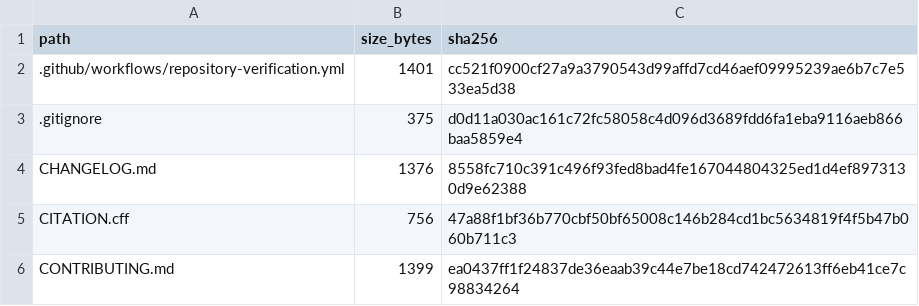
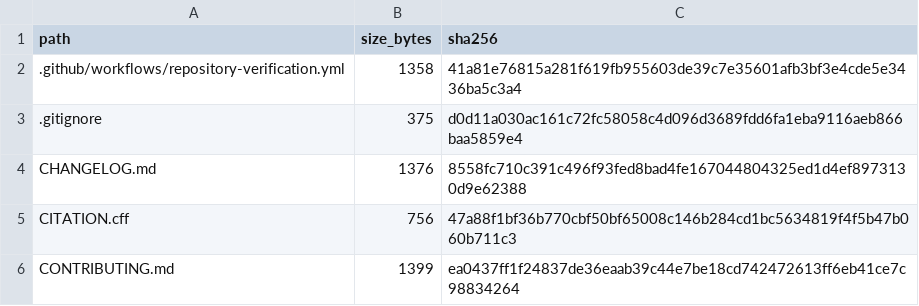
Before and after one commit to heliossamuelhernandezreyes/Omega-Theory, a CSV file: manifests/PUBLISHED_FILES_SHA256.csv, drawn as a sheet; only a part is shown.

Commit message:
Test each scientific output directory independently (#5)
Exercise generated/ and outputs/ separately so a future regression in either path fails CI. No scientific content is changed.

```diff
--- a/manifests/PUBLISHED_FILES_SHA256.csv
+++ b/manifests/PUBLISHED_FILES_SHA256.csv
@@ -1,3 +1,3 @@
 path,size_bytes,sha256
-.github/workflows/repository-verification.yml,1401,cc521f0900cf27a9a3790543d99affd7cd46aef09995239ae6b7c7e533ea5d38
+.github/workflows/repository-verification.yml,1358,41a81e76815a281f619fb955603de39c7e35601afb3bf3e4cde5e3436ba5c3a4
 .gitignore,375,d0d11a030ac161c72fc58058c4d096d3689fdd6fa1eba9116aeb866baa5859e4
```
Also changed, not shown: 1 other file.
